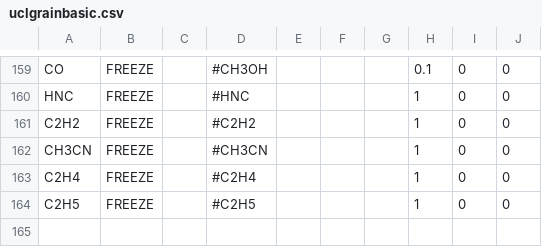
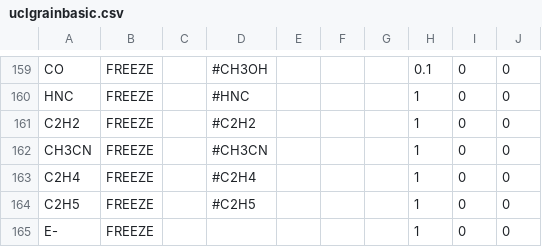
Before and after one commit to uclchem/UCLCHEM, a CSV file: Makerates/inputFiles/uclgrainbasic.csv, drawn as a sheet; only a part is shown, gaps mark what is left out.

```diff
--- a/Makerates/inputFiles/uclgrainbasic.csv
+++ b/Makerates/inputFiles/uclgrainbasic.csv
@@ -164 +164,2 @@ C2H4,FREEZE,,#C2H4,,,,1,0,0,,,
 C2H5,FREEZE,,#C2H5,,,,1,0,0,,,
+E-,FREEZE,,,,,,1,0,0,,,
```
Also changed, not shown: 2 other files.
